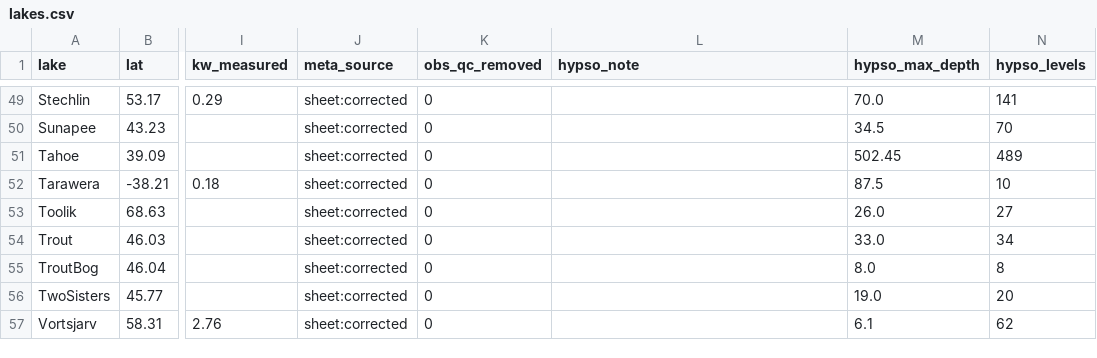
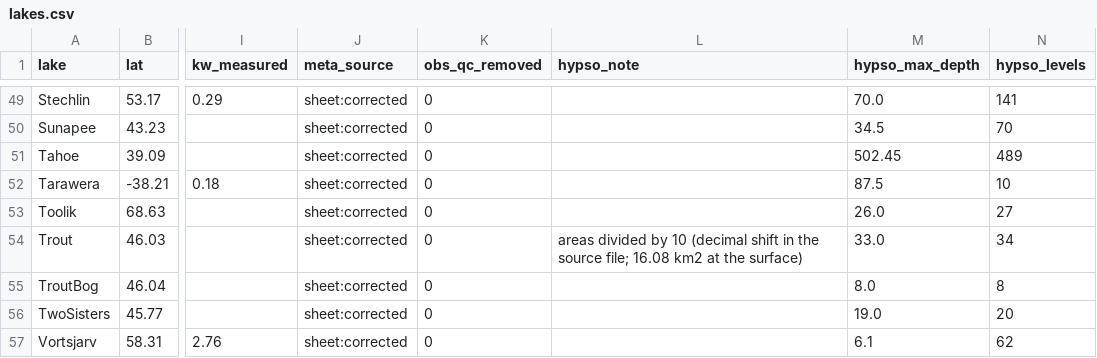
Before and after one commit to danielmerbet/GLM4-ISIMIP4a-local-lakes, a CSV file: calibration/lakes.csv, drawn as a sheet; only a part is shown, gaps mark what is left out; the diff names each change by its address in the sheet, - before the commit and + after, or states it on an @@ line.

```diff
--- a/calibration/lakes.csv
+++ b/calibration/lakes.csv
-L54 (hypso_note): (empty)
+L54 (hypso_note): areas divided by 10 (decimal shift in the source file; 16.08 km2 at the surface)
```
Also changed, not shown: calibration/median_parameters.csv, calibration/results/Trout/best.csv, 14 other files.
